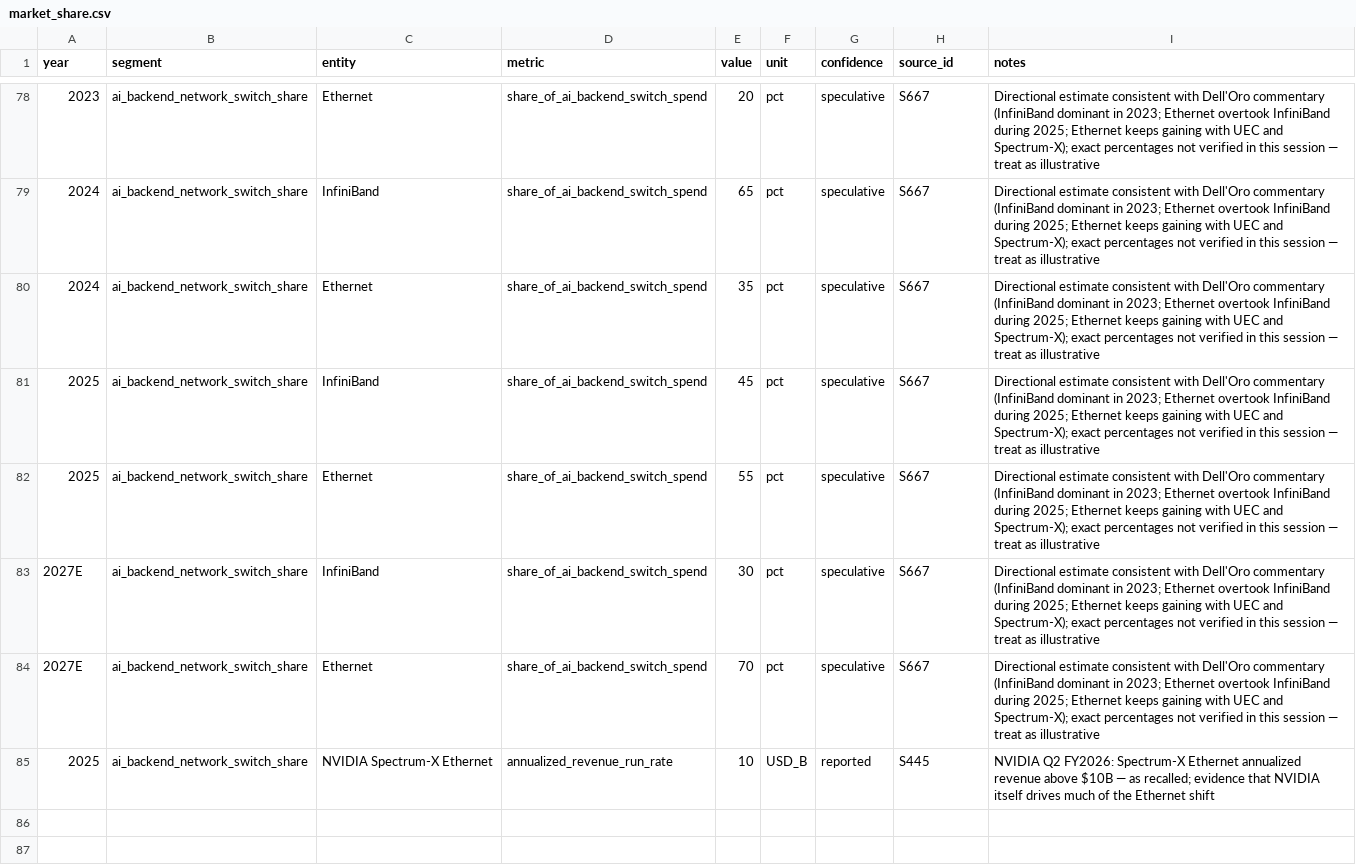
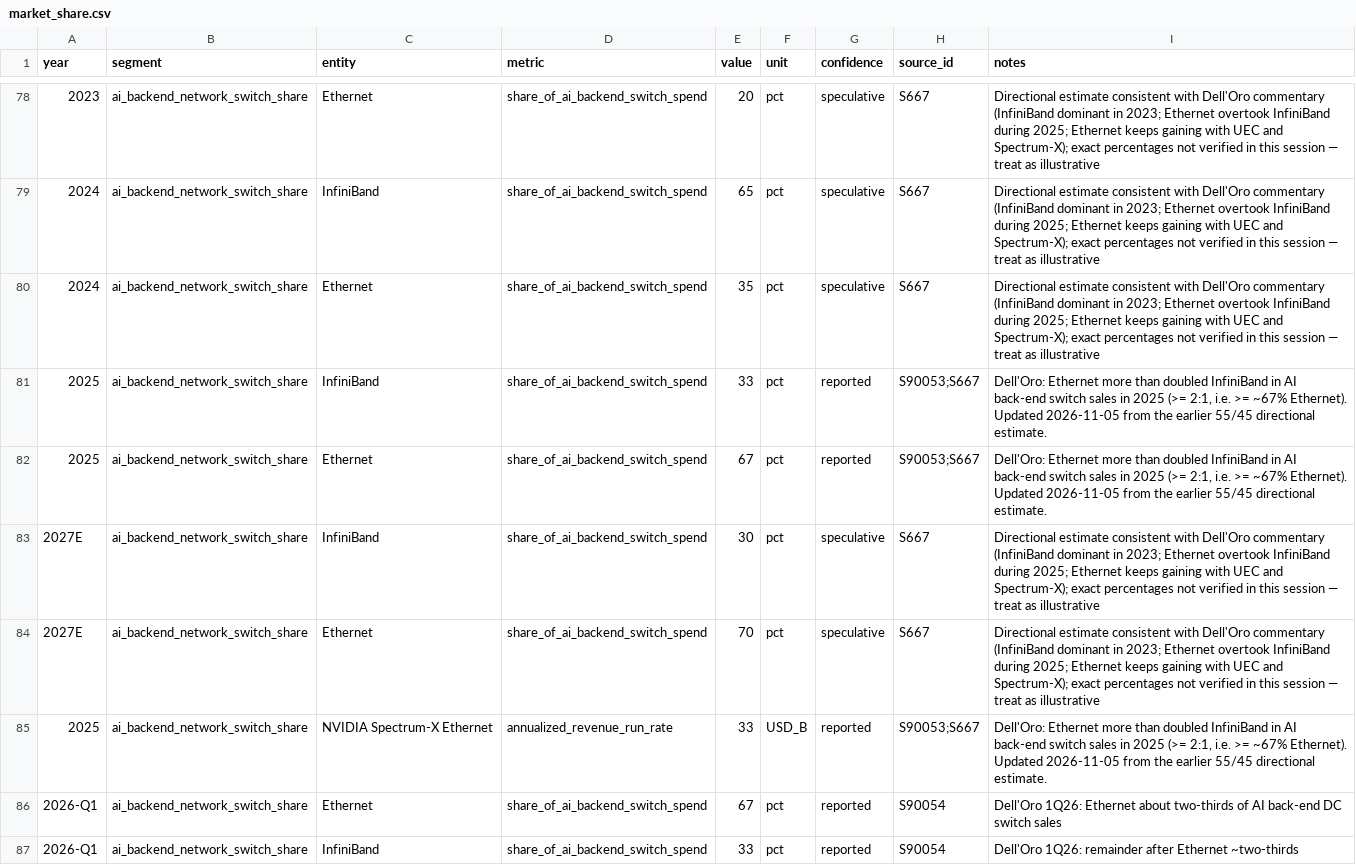
Before and after one commit to FrankHuang94/nvidia_deep_dive_claude, a CSV file: data/market_share.csv, drawn as a sheet; only a part is shown, gaps mark what is left out.

```diff
--- a/data/market_share.csv
+++ b/data/market_share.csv
@@ -80,6 +80,8 @@ year,segment,entity,metric,value,unit,confidence,source_id,notes
 2024,ai_backend_network_switch_share,Ethernet,share_of_ai_backend_switch_spend,35,pct,speculative,S667,Directional estimate consistent with Dell'Oro commentary (InfiniBand dominant in 2023; Ethernet overtook InfiniBand during 2025; Ethernet keeps gaining with UEC and Spectrum-X); exact percentages not verified in this session — treat as illustrative
-2025,ai_backend_network_switch_share,InfiniBand,share_of_ai_backend_switch_spend,45,pct,speculative,S667,Directional estimate consistent with Dell'Oro commentary (InfiniBand dominant in 2023; Ethernet overtook InfiniBand during 2025; Ethernet keeps gaining with UEC and Spectrum-X); exact percentages not verified in this session — treat as illustrative
-2025,ai_backend_network_switch_share,Ethernet,share_of_ai_backend_switch_spend,55,pct,speculative,S667,Directional estimate consistent with Dell'Oro commentary (InfiniBand dominant in 2023; Ethernet overtook InfiniBand during 2025; Ethernet keeps gaining with UEC and Spectrum-X); exact percentages not verified in this session — treat as illustrative
+2025,ai_backend_network_switch_share,InfiniBand,share_of_ai_backend_switch_spend,33,pct,reported,S90053;S667,"Dell'Oro: Ethernet more than doubled InfiniBand in AI back-end switch sales in 2025 (>= 2:1, i.e. >= ~67% Ethernet). Updated 2026-11-05 from the earlier 55/45 directional estimate."
+2025,ai_backend_network_switch_share,Ethernet,share_of_ai_backend_switch_spend,67,pct,reported,S90053;S667,"Dell'Oro: Ethernet more than doubled InfiniBand in AI back-end switch sales in 2025 (>= 2:1, i.e. >= ~67% Ethernet). Updated 2026-11-05 from the earlier 55/45 directional estimate."
 2027E,ai_backend_network_switch_share,InfiniBand,share_of_ai_backend_switch_spend,30,pct,speculative,S667,Directional estimate consistent with Dell'Oro commentary (InfiniBand dominant in 2023; Ethernet overtook InfiniBand during 2025; Ethernet keeps gaining with UEC and Spectrum-X); exact percentages not verified in this session — treat as illustrative
 2027E,ai_backend_network_switch_share,Ethernet,share_of_ai_backend_switch_spend,70,pct,speculative,S667,Directional estimate consistent with Dell'Oro commentary (InfiniBand dominant in 2023; Ethernet overtook InfiniBand during 2025; Ethernet keeps gaining with UEC and Spectrum-X); exact percentages not verified in this session — treat as illustrative
-2025,ai_backend_network_switch_share,NVIDIA Spectrum-X Ethernet,annualized_revenue_run_rate,10,USD_B,reported,S445,NVIDIA Q2 FY2026: Spectrum-X Ethernet annualized revenue above $10B — as recalled; evidence that NVIDIA itself drives much of the Ethernet shift
+2025,ai_backend_network_switch_share,NVIDIA Spectrum-X Ethernet,annualized_revenue_run_rate,33,USD_B,reported,S90053;S667,"Dell'Oro: Ethernet more than doubled InfiniBand in AI back-end switch sales in 2025 (>= 2:1, i.e. >= ~67% Ethernet). Updated 2026-11-05 from the earlier 55/45 directional estimate."
+2026-Q1,ai_backend_network_switch_share,Ethernet,share_of_ai_backend_switch_spend,67,pct,reported,S90054,Dell'Oro 1Q26: Ethernet about two-thirds of AI back-end DC switch sales
+2026-Q1,ai_backend_network_switch_share,InfiniBand,share_of_ai_backend_switch_spend,33,pct,reported,S90054,Dell'Oro 1Q26: remainder after Ethernet ~two-thirds
```
Also changed, not shown: data/networking_products.csv, 35 other files.
